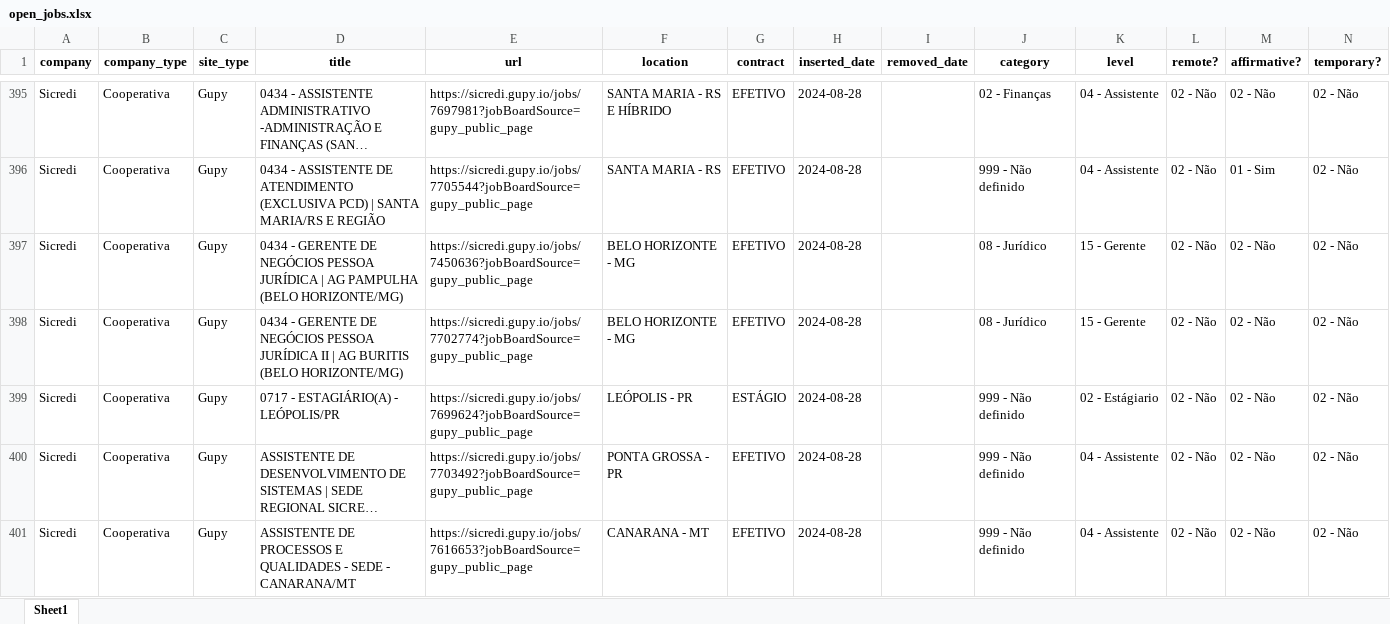
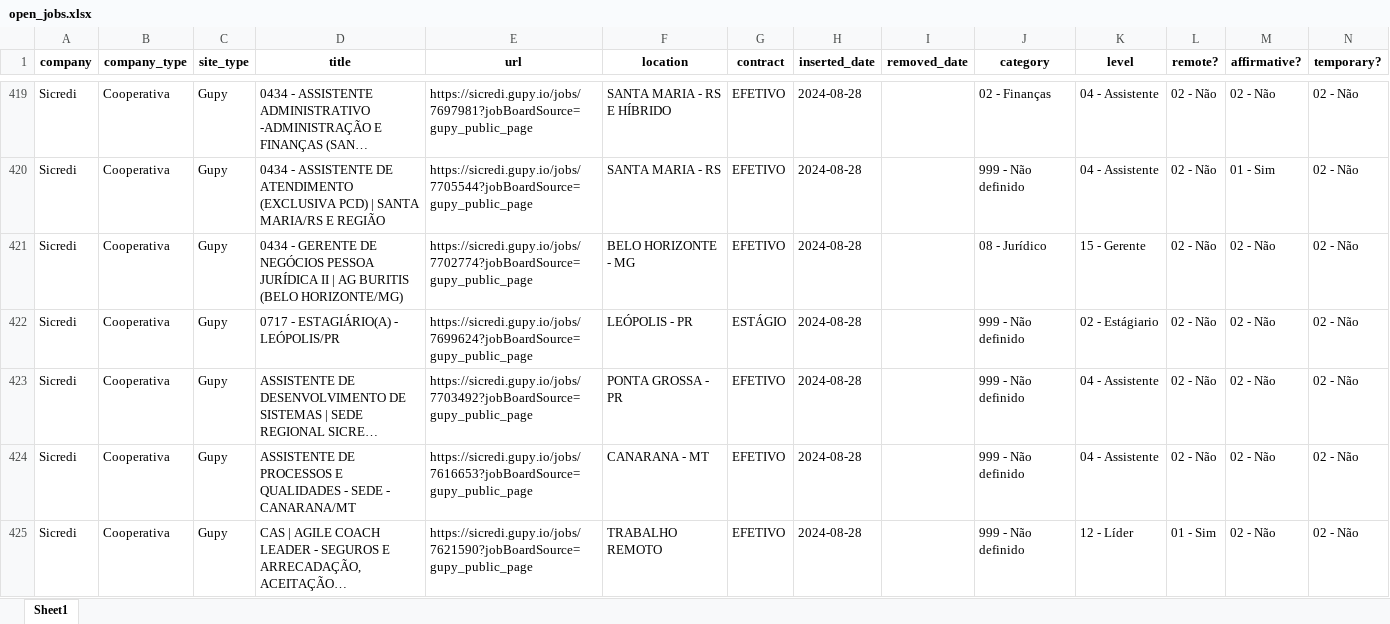
Before and after one commit to eualannascimento/site-projeto-classifica-vagas, an Excel workbook: assets/data/xlsx/open_jobs.xlsx, sheet Sheet1, drawn as a sheet; only a part is shown, gaps mark what is left out; the shorter side is filled out with more unchanged rows; long unchanged cells end in …; values as stored, in another font and other column widths than the file's, no borders; removed rows and columns are numbered as before the commit, all else as after; the diff covers the shown part only; the diff names each change by its address in the sheet, - before the commit and + after, or states it on an @@ line.

```diff
--- a/assets/data/xlsx/open_jobs.xlsx (sheet Sheet1)
+++ b/assets/data/xlsx/open_jobs.xlsx (sheet Sheet1)
-row 397: Sicredi | Cooperativa | Gupy | 0434 - GERENTE DE NEGÓCIOS PESSOA JURÍDICA | AG PAMPULHA (BELO HORIZONTE/MG) | https://sicredi.gupy.io/jobs/7450636?jobBoardSource=gupy_public_page | BELO HORIZONTE - MG | EFETIVO | 2024-08-28 |  | 08 - Jurídico | 15 - Gerente | 02 - Não | 02 - Não | 02 - Não
```
Also changed, not shown: 29 added rows and 71 removed rows elsewhere in this sheet, 1 other file.
